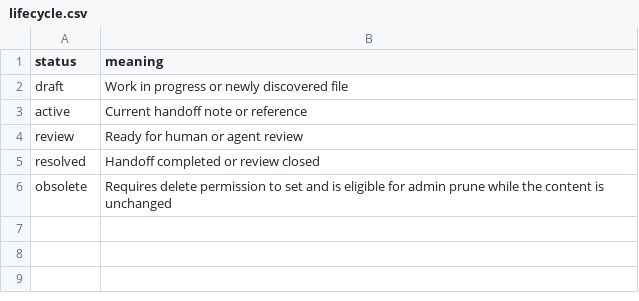
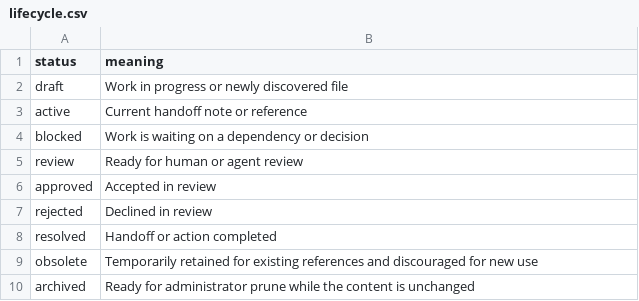
Before and after one commit to flarebyte/gh-corkboard, a CSV file: doc/design-meta/examples/lifecycle.csv, drawn as a sheet.

Commit message:
Adds status permission

```diff
--- a/doc/design-meta/examples/lifecycle.csv
+++ b/doc/design-meta/examples/lifecycle.csv
@@ -3,4 +3,8 @@ draft,Work in progress or newly discovered file
 active,Current handoff note or reference
+blocked,Work is waiting on a dependency or decision
 review,Ready for human or agent review
-resolved,Handoff completed or review closed
-obsolete,Requires delete permission to set and is eligible for admin prune while the content is unchanged
+approved,Accepted in review
+rejected,Declined in review
+resolved,Handoff or action completed
+obsolete,Temporarily retained for existing references and discouraged for new use
+archived,Ready for administrator prune while the content is unchanged
```
Also changed, not shown: doc/design-meta/examples/commands.csv, doc/design-meta/examples/usecases.csv, 10 other files.
